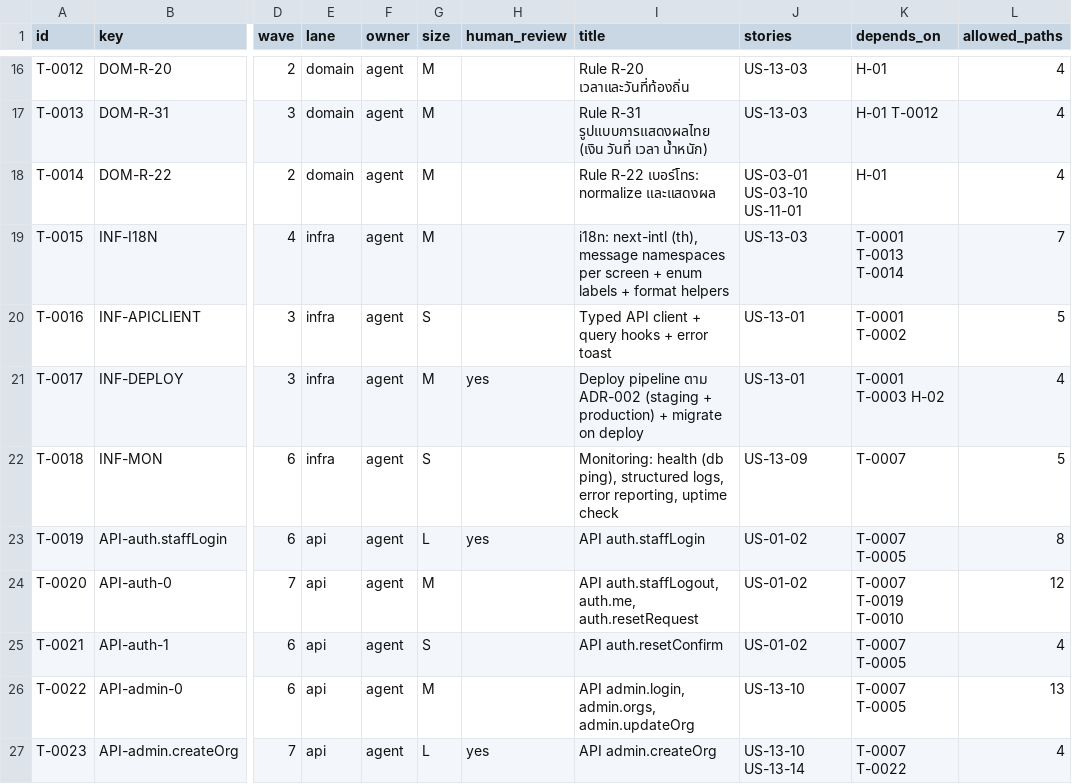
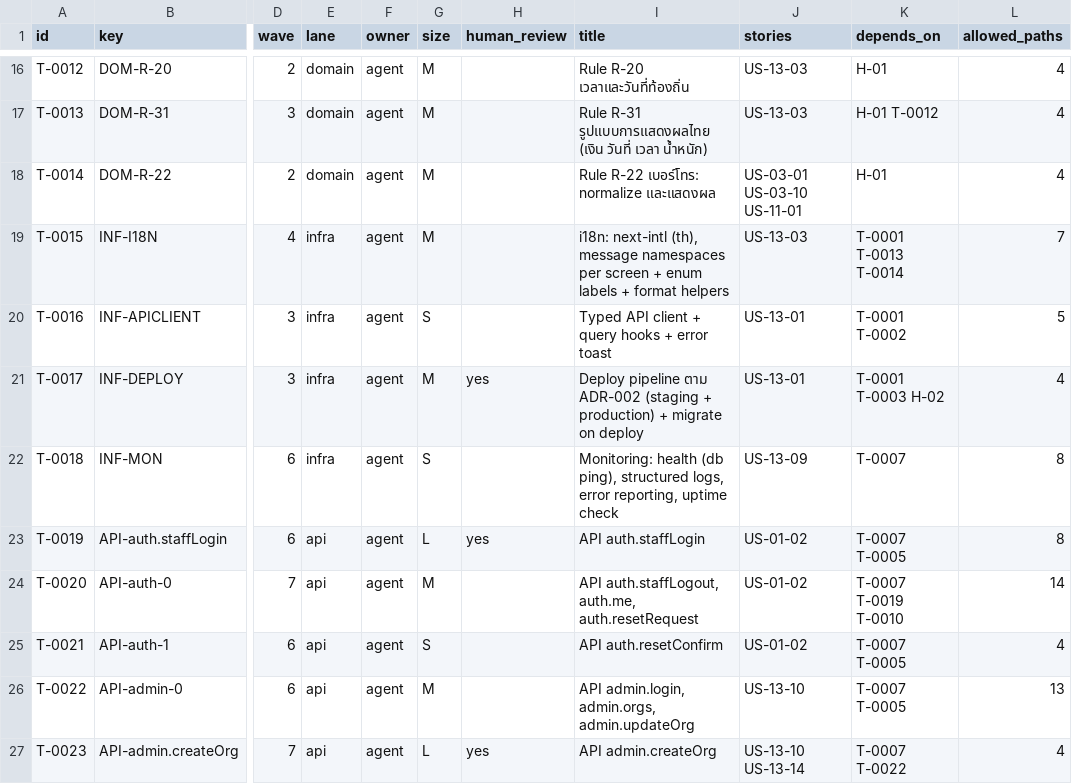
Before and after one commit to WoraphonDev/PetBooking, a CSV file: docs/tasks/tasks.csv, drawn as a sheet; only a part is shown, gaps mark what is left out; the diff names each change by its address in the sheet, - before the commit and + after, or states it on an @@ line.

```diff
--- a/docs/tasks/tasks.csv
+++ b/docs/tasks/tasks.csv
-L22 (allowed_paths): 5
+L22 (allowed_paths): 8
-L24 (allowed_paths): 12
+L24 (allowed_paths): 14
```
Also changed, not shown: 6 other files.
